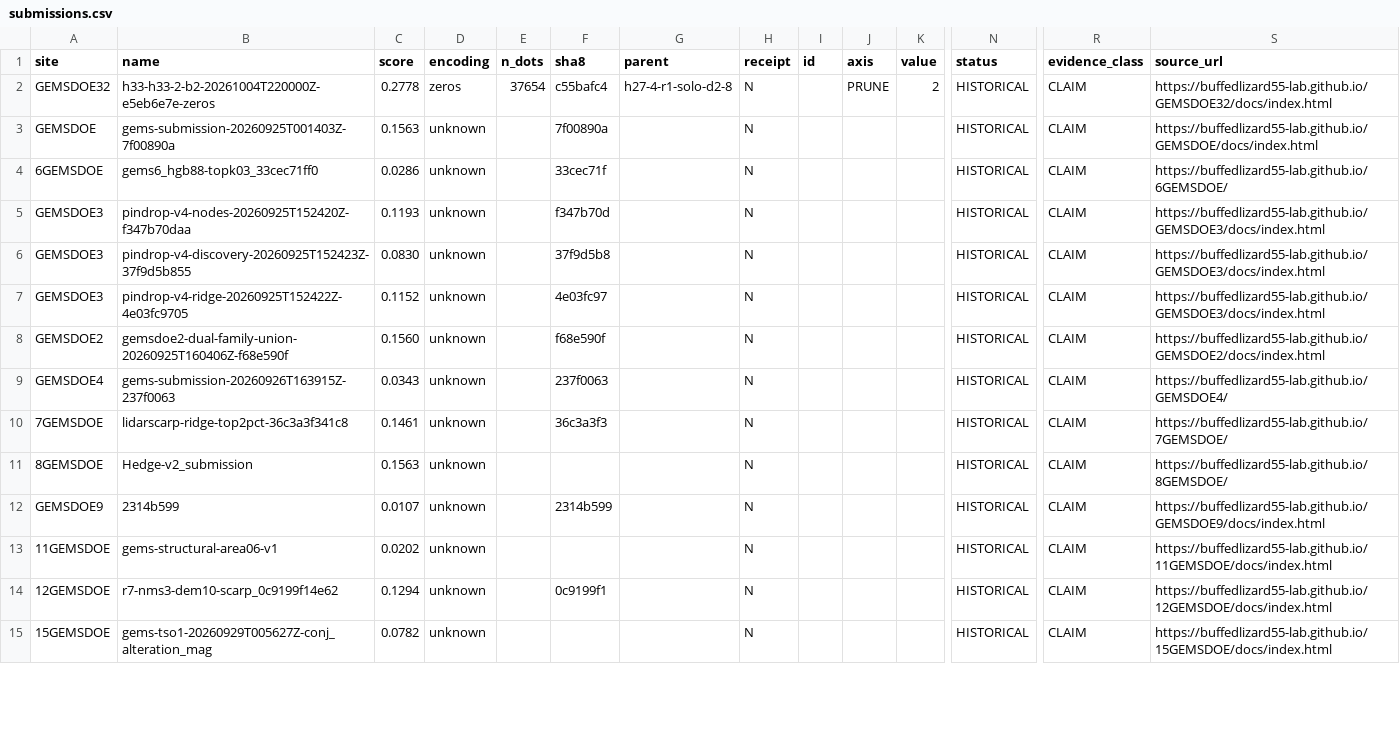
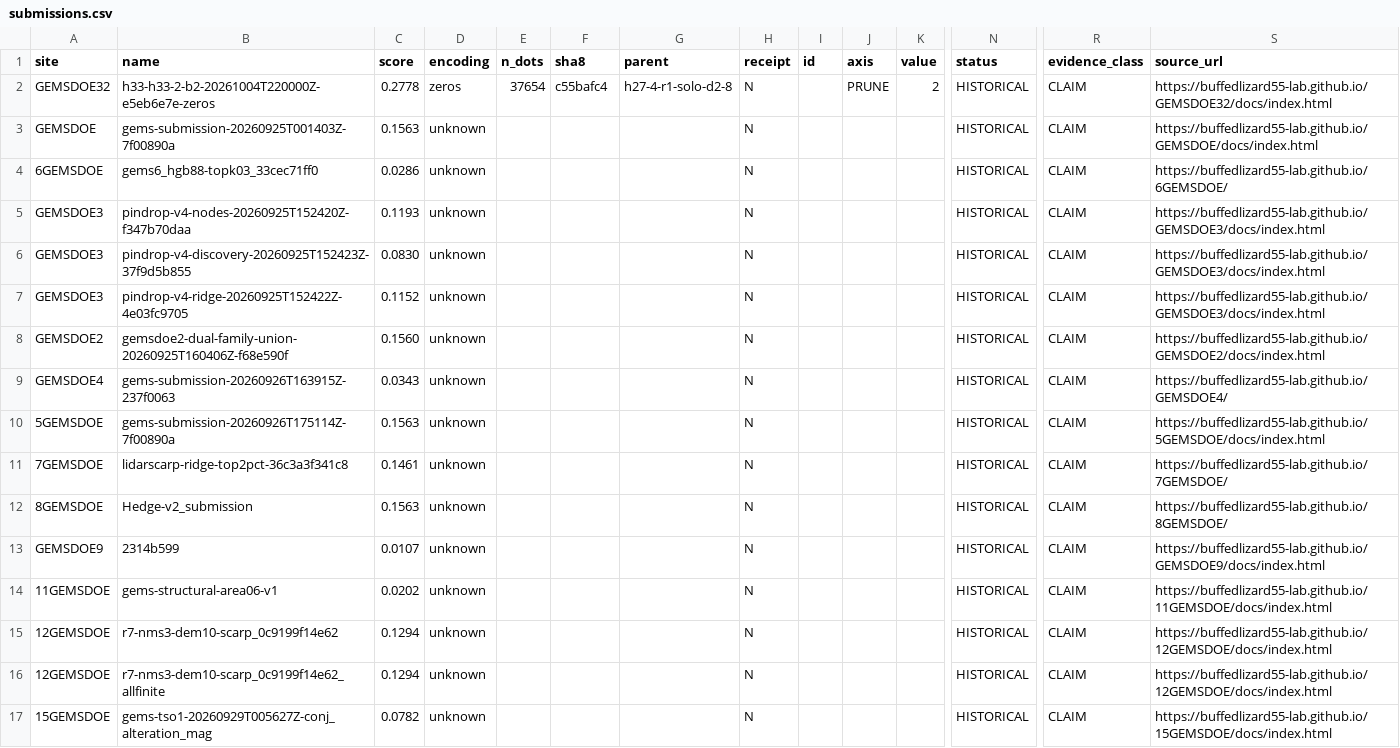
Before and after one commit to buffedlizard55-lab/GEMSDOE86, a CSV file: ledger/submissions.csv, drawn as a sheet; only a part is shown, gaps mark what is left out; addresses are those after the commit; rows hold the shown columns only; the diff covers the shown part only; the diff names each change by its address in the sheet, - before the commit and + after, or states it on an @@ line.

Commit message:
Audit priority-site evidence and enforce literal submission stops
Co-authored-by: arena-agent <297053741+arena-agent@users.noreply.github.com>

```diff
--- a/ledger/submissions.csv
+++ b/ledger/submissions.csv
-F3 (sha8): 7f00890a
+F3 (sha8): (empty)
-F4 (sha8): 33cec71f
+F4 (sha8): (empty)
-F5 (sha8): f347b70d
+F5 (sha8): (empty)
-F6 (sha8): 37f9d5b8
+F6 (sha8): (empty)
-F7 (sha8): 4e03fc97
+F7 (sha8): (empty)
-F8 (sha8): f68e590f
+F8 (sha8): (empty)
-F9 (sha8): 237f0063
+F9 (sha8): (empty)
+row 10: 5GEMSDOE | gems-submission-20260926T175114Z-7f00890a | 0.1563 | unknown |  |  |  | N |  |  |  | HISTORICAL | CLAIM | https://buffedlizard55-lab.github.io/5GEMSDOE/docs/index.html
-F11 (sha8): 36c3a3f3
+F11 (sha8): (empty)
-F13 (sha8): 2314b599
+F13 (sha8): (empty)
-F15 (sha8): 0c9199f1
+F15 (sha8): (empty)
+row 16: 12GEMSDOE | r7-nms3-dem10-scarp_0c9199f14e62_allfinite | 0.1294 | unknown |  |  |  | N |  |  |  | HISTORICAL | CLAIM | https://buffedlizard55-lab.github.io/12GEMSDOE/docs/index.html
```
Also changed, not shown: 10 added rows and 68 edited cells elsewhere in this file, registry/prior_scores.csv, 46 other files.
